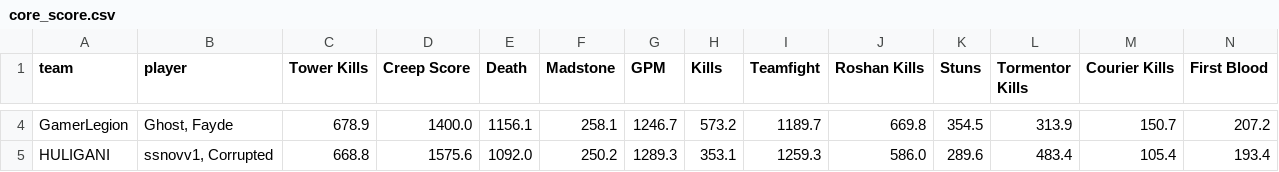
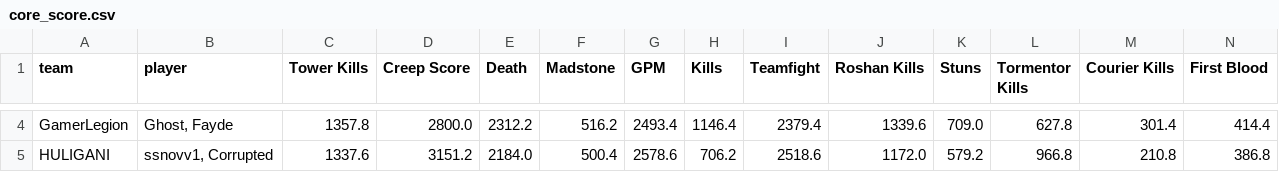
Before and after one commit to Ali-M129/dota2-fantasy-lineup-lab, a CSV file: data/final_scores/core_score.csv, drawn as a sheet; only a part is shown, gaps mark what is left out; the diff covers the shown part only; the diff names each change by its address in the sheet, - before the commit and + after, or states it on an @@ line.

```diff
--- a/data/final_scores/core_score.csv
+++ b/data/final_scores/core_score.csv
-C4 (Tower Kills): 678.9
+C4 (Tower Kills): 1357.8
-D4 (Creep Score): 1400.0
+D4 (Creep Score): 2800.0
-E4 (Death): 1156.1
+E4 (Death): 2312.2
-F4 (Madstone): 258.1
+F4 (Madstone): 516.2
-G4 (GPM): 1246.7
+G4 (GPM): 2493.4
-H4 (Kills): 573.2
+H4 (Kills): 1146.4
-I4 (Teamfight): 1189.7
+I4 (Teamfight): 2379.4
-J4 (Roshan Kills): 669.8
+J4 (Roshan Kills): 1339.6
-K4 (Stuns): 354.5
+K4 (Stuns): 709.0
-L4 (Tormentor Kills): 313.9
+L4 (Tormentor Kills): 627.8
-M4 (Courier Kills): 150.7
+M4 (Courier Kills): 301.4
-N4 (First Blood): 207.2
+N4 (First Blood): 414.4
-C5 (Tower Kills): 668.8
+C5 (Tower Kills): 1337.6
-D5 (Creep Score): 1575.6
+D5 (Creep Score): 3151.2
-E5 (Death): 1092.0
+E5 (Death): 2184.0
-F5 (Madstone): 250.2
+F5 (Madstone): 500.4
-G5 (GPM): 1289.3
+G5 (GPM): 2578.6
-H5 (Kills): 353.1
+H5 (Kills): 706.2
-I5 (Teamfight): 1259.3
+I5 (Teamfight): 2518.6
-J5 (Roshan Kills): 586.0
+J5 (Roshan Kills): 1172.0
-K5 (Stuns): 289.6
+K5 (Stuns): 579.2
-L5 (Tormentor Kills): 483.4
+L5 (Tormentor Kills): 966.8
-M5 (Courier Kills): 105.4
+M5 (Courier Kills): 210.8
-N5 (First Blood): 193.4
+N5 (First Blood): 386.8
```
Also changed, not shown: 167 edited cells elsewhere in this file, data/final_scores/mid_score.csv, data/final_scores/support_score.csv, 2 other files.
